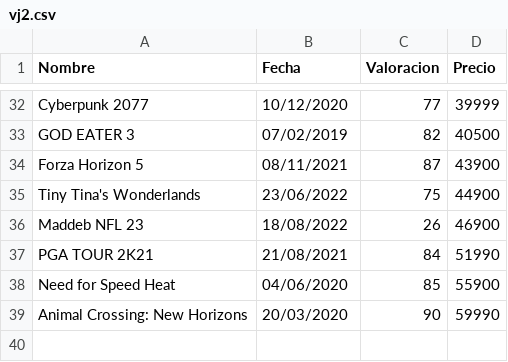
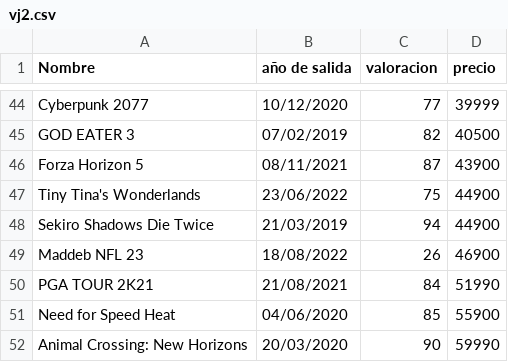
Before and after one commit to seba-jeria/Tarea3, a CSV file: vj2.csv, drawn as a sheet; only a part is shown, gaps mark what is left out; the diff covers the shown part only.

```diff
--- a/vj2.csv
+++ b/vj2.csv
@@ -1 +1 @@
-Nombre,Fecha,Valoracion,Precio
+Nombre,año de salida,valoracion,precio
@@ -35,2 +47,3 @@ Forza Horizon 5,08/11/2021,87,43900
 Tiny Tina's Wonderlands,23/06/2022,75,44900
+Sekiro Shadows Die Twice,21/03/2019,94,44900
 Maddeb NFL 23,18/08/2022,26,46900
```
Also changed, not shown: 12 added rows elsewhere in this file, 2 other files.
